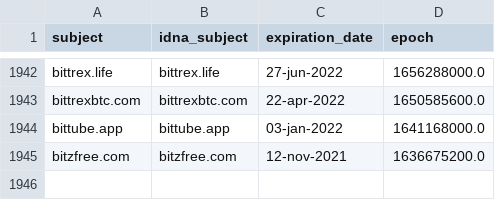
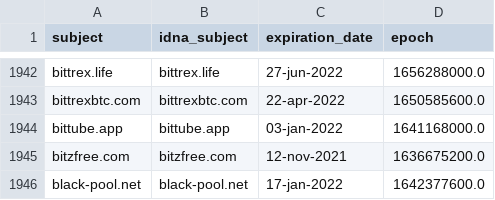
Before and after one commit to Ultimate-Hosts-Blacklist/ZeroDot1_CoinBlockerLists, a CSV file: .pyfunceble/whois.csv, drawn as a sheet; only a part is shown, gaps mark what is left out; the diff names each change by its address in the sheet, - before the commit and + after, or states it on an @@ line.

Commit message:
[Autosave] Testing for Ultimate Hosts Blacklist
Swo4dWW2Z55lLVi9B-XIbNx8

```diff
--- a/.pyfunceble/whois.csv
+++ b/.pyfunceble/whois.csv
+row 1946: black-pool.net | black-pool.net | 17-jan-2022 | 1642377600.0
```
Also changed, not shown: 13 other files.
